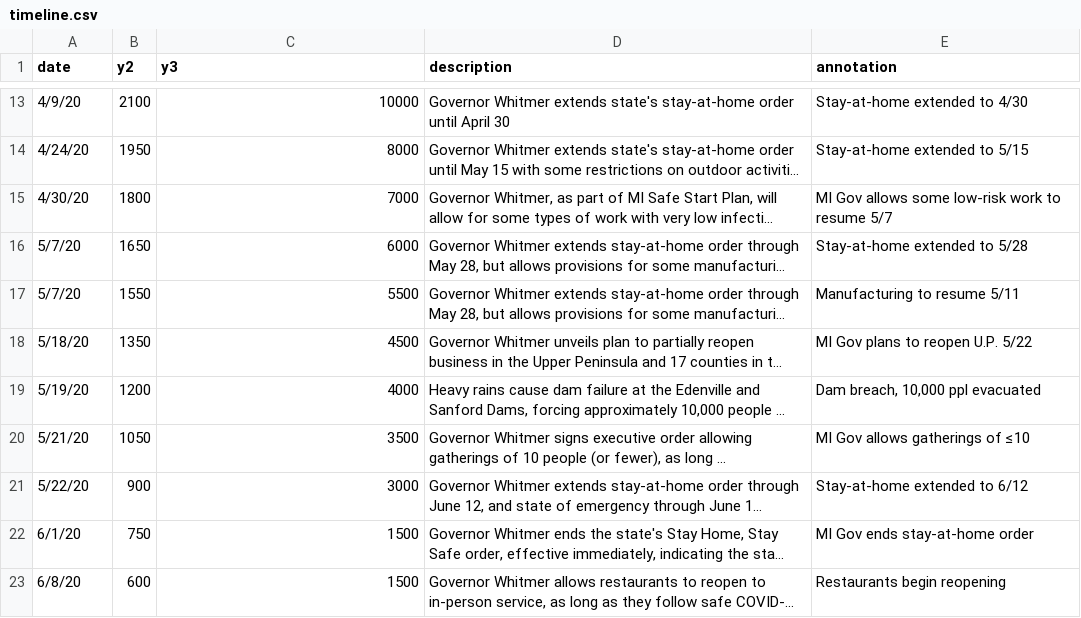
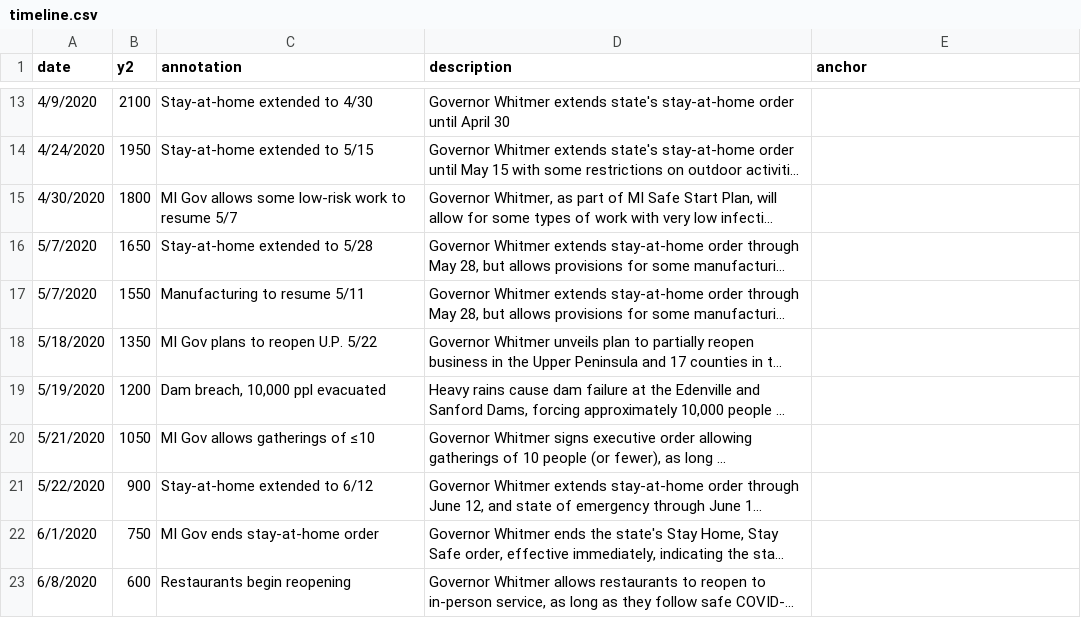
Before and after one commit to epibayes/epibayes.github.io, a CSV file: data/timeline.csv, drawn as a sheet; only a part is shown, gaps mark what is left out; long unchanged cells end in …; the diff covers the shown part only; the diff names each change by its address in the sheet, - before the commit and + after, or states it on an @@ line.

Commit message:
timeline csv altered but anchor column not populated, dropdown text toggles updated

```diff
--- a/data/timeline.csv
+++ b/data/timeline.csv
-C1: y3
+C1: annotation
-E1: annotation
+E1: anchor
-A13 (date): 4/9/20
+A13 (date): 4/9/2020
-C13 (annotation): 10000
+C13 (annotation): Stay-at-home extended to 4/30
-E13 (anchor): Stay-at-home extended to 4/30
+E13 (anchor): (empty)
-A14 (date): 4/24/20
+A14 (date): 4/24/2020
-C14 (annotation): 8000
+C14 (annotation): Stay-at-home extended to 5/15
-E14 (anchor): Stay-at-home extended to 5/15
+E14 (anchor): (empty)
-A15 (date): 4/30/20
+A15 (date): 4/30/2020
-C15 (annotation): 7000
+C15 (annotation): MI Gov allows some low-risk work to resume 5/7
-E15 (anchor): MI Gov allows some low-risk work to resume 5/7
+E15 (anchor): (empty)
-A16:A17 (date): 5/7/20
+A16:A17 (date): 5/7/2020
-C16 (annotation): 6000
+C16 (annotation): Stay-at-home extended to 5/28
-E16 (anchor): Stay-at-home extended to 5/28
+E16 (anchor): (empty)
-C17 (annotation): 5500
+C17 (annotation): Manufacturing to resume 5/11
-E17 (anchor): Manufacturing to resume 5/11
+E17 (anchor): (empty)
-A18 (date): 5/18/20
+A18 (date): 5/18/2020
-C18 (annotation): 4500
+C18 (annotation): MI Gov plans to reopen U.P. 5/22
-E18 (anchor): MI Gov plans to reopen U.P. 5/22
+E18 (anchor): (empty)
-A19 (date): 5/19/20
+A19 (date): 5/19/2020
-C19 (annotation): 4000
+C19 (annotation): Dam breach, 10,000 ppl evacuated
-E19 (anchor): Dam breach, 10,000 ppl evacuated
+E19 (anchor): (empty)
-A20 (date): 5/21/20
+A20 (date): 5/21/2020
-C20 (annotation): 3500
+C20 (annotation): MI Gov allows gatherings of ≤10
-E20 (anchor): MI Gov allows gatherings of ≤10
+E20 (anchor): (empty)
-A21 (date): 5/22/20
+A21 (date): 5/22/2020
-C21 (annotation): 3000
+C21 (annotation): Stay-at-home extended to 6/12
-E21 (anchor): Stay-at-home extended to 6/12
+E21 (anchor): (empty)
-A22 (date): 6/1/20
+A22 (date): 6/1/2020
-C22 (annotation): 1500
+C22 (annotation): MI Gov ends stay-at-home order
-E22 (anchor): MI Gov ends stay-at-home order
+E22 (anchor): (empty)
-A23 (date): 6/8/20
+A23 (date): 6/8/2020
-C23 (annotation): 1500
+C23 (annotation): Restaurants begin reopening
-E23 (anchor): Restaurants begin reopening
+E23 (anchor): (empty)
```
Also changed, not shown: 42 edited cells elsewhere in this file, 2 other files.
